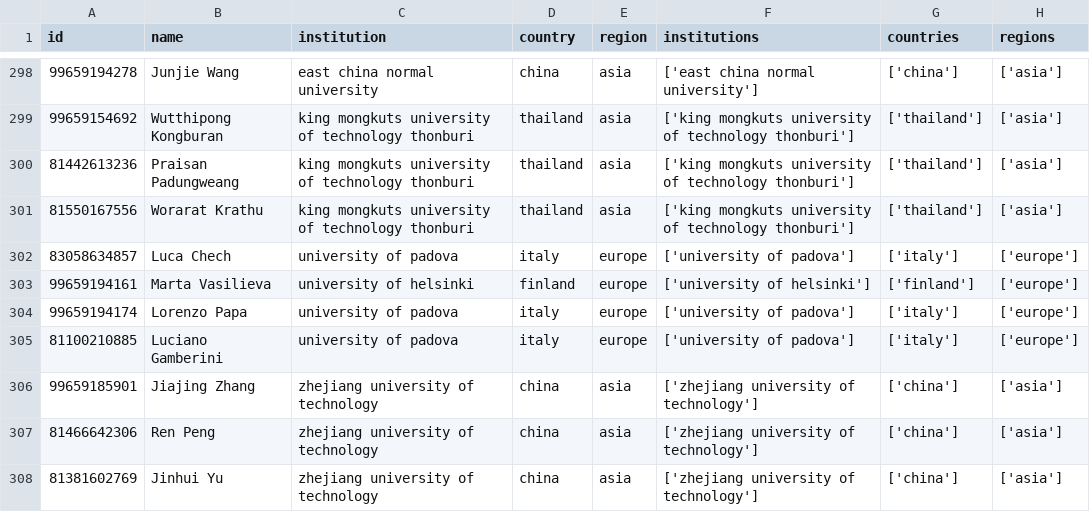
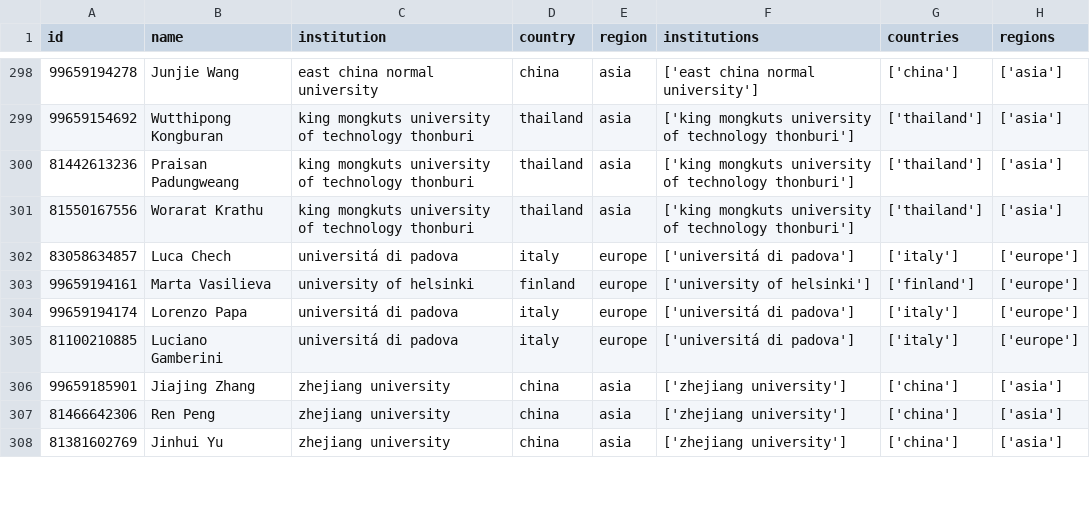
Before and after one commit to odmoreno/python_scraper_papers, a CSV file: data/dataforvis/authors.csv, drawn as a sheet; only a part is shown, gaps mark what is left out; the diff covers the shown part only; the diff names each change by its address in the sheet, - before the commit and + after, or states it on an @@ line.

```diff
--- a/data/dataforvis/authors.csv
+++ b/data/dataforvis/authors.csv
-C302 (institution): university of padova
+C302 (institution): universitá di padova
-F302 (institutions): ['university of padova']
+F302 (institutions): ['universitá di padova']
-C304:C305 (institution): university of padova
+C304:C305 (institution): universitá di padova
-F304:F305 (institutions): ['university of padova']
+F304:F305 (institutions): ['universitá di padova']
-C306:C308 (institution): zhejiang university of technology
+C306:C308 (institution): zhejiang university
-F306:F308 (institutions): ['zhejiang university of technology']
+F306:F308 (institutions): ['zhejiang university']
```
Also changed, not shown: 163 edited cells elsewhere in this file, 11 other files.
